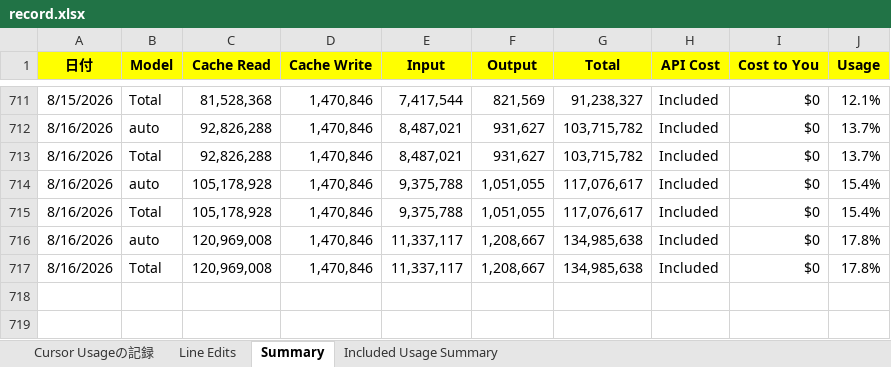
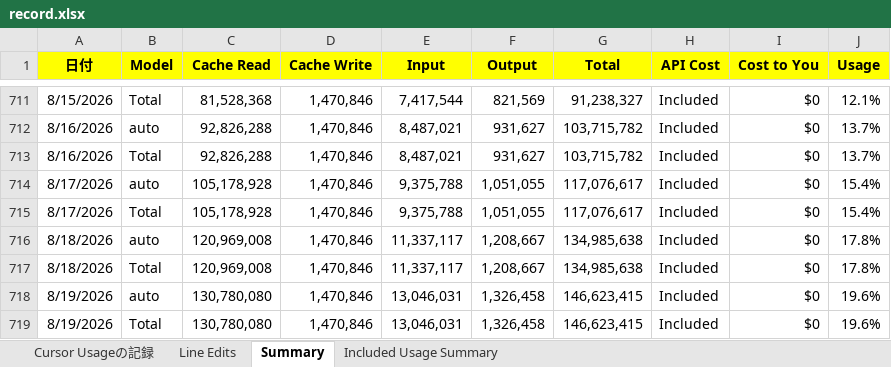
Before and after one commit to KenichiroArai/cursor-usage, an Excel workbook: public/data/record.xlsx, sheet Summary, drawn as a sheet; only a part is shown, gaps mark what is left out; values as stored, in another font and other column widths than the file's, no borders; the diff names each change by its address in the sheet, - before the commit and + after, or states it on an @@ line.

```diff
--- a/public/data/record.xlsx (sheet Summary)
+++ b/public/data/record.xlsx (sheet Summary)
-A714:A715 (日付): 8/16/2026
+A714:A715 (日付): 8/17/2026
-A716:A717 (日付): 8/16/2026
+A716:A717 (日付): 8/18/2026
+row 718: 8/19/2026 | auto | 130,780,080 | 1,470,846 | 13,046,031 | 1,326,458 | 146,623,415 | Included | $0 | 19.6%
+row 719: 8/19/2026 | Total | 130,780,080 | 1,470,846 | 13,046,031 | 1,326,458 | 146,623,415 | Included | $0 | 19.6%
```
Also changed, not shown: sheet Line Edits, 2 other files.
